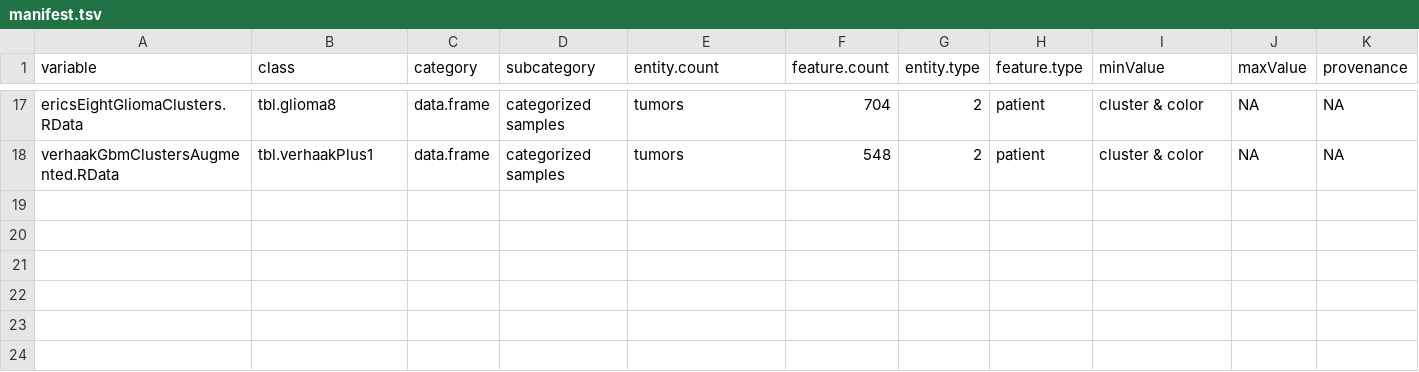
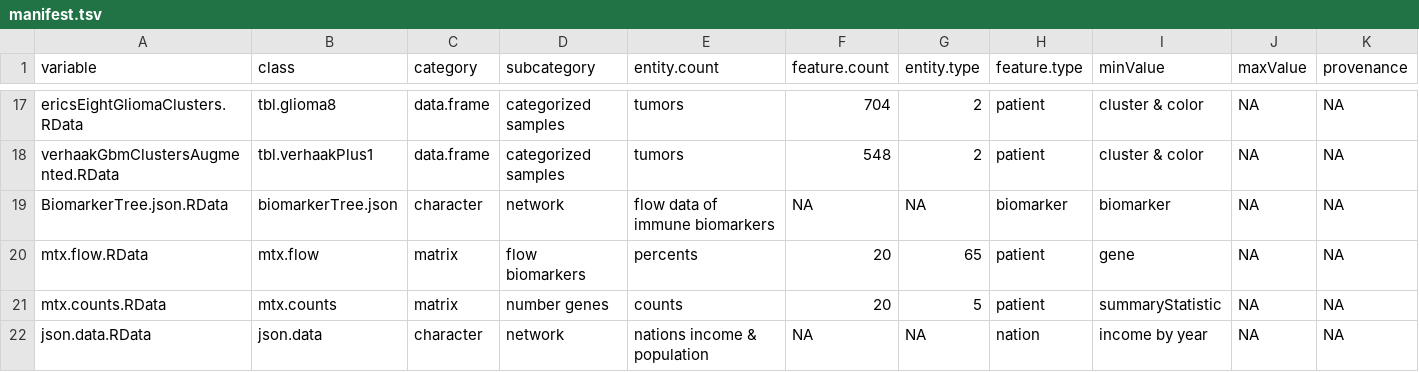
Before and after one commit to colt64/Oncoscape, a TSV file: r_modules/dataPackages/DEMOdz/inst/extdata/manifest.tsv, drawn as a sheet; only a part is shown, gaps mark what is left out; rows hold the shown columns only; the diff names each change by its address in the sheet, - before the commit and + after, or states it on an @@ line.

```diff
--- a/r_modules/dataPackages/DEMOdz/inst/extdata/manifest.tsv
+++ b/r_modules/dataPackages/DEMOdz/inst/extdata/manifest.tsv
+row 19: BiomarkerTree.json.RData | biomarkerTree.json | character | network | flow data of immune biomarkers | NA | NA | biomarker | biomarker | NA | NA
+row 20: mtx.flow.RData | mtx.flow | matrix | flow biomarkers | percents | 20 | 65 | patient | gene | NA | NA
+row 21: mtx.counts.RData | mtx.counts | matrix | number genes | counts | 20 | 5 | patient | summaryStatistic | NA | NA
+row 22: json.data.RData | json.data | character | network | nations income & population | NA | NA | nation | income by year | NA | NA
```
Also changed, not shown: 19 other files.
